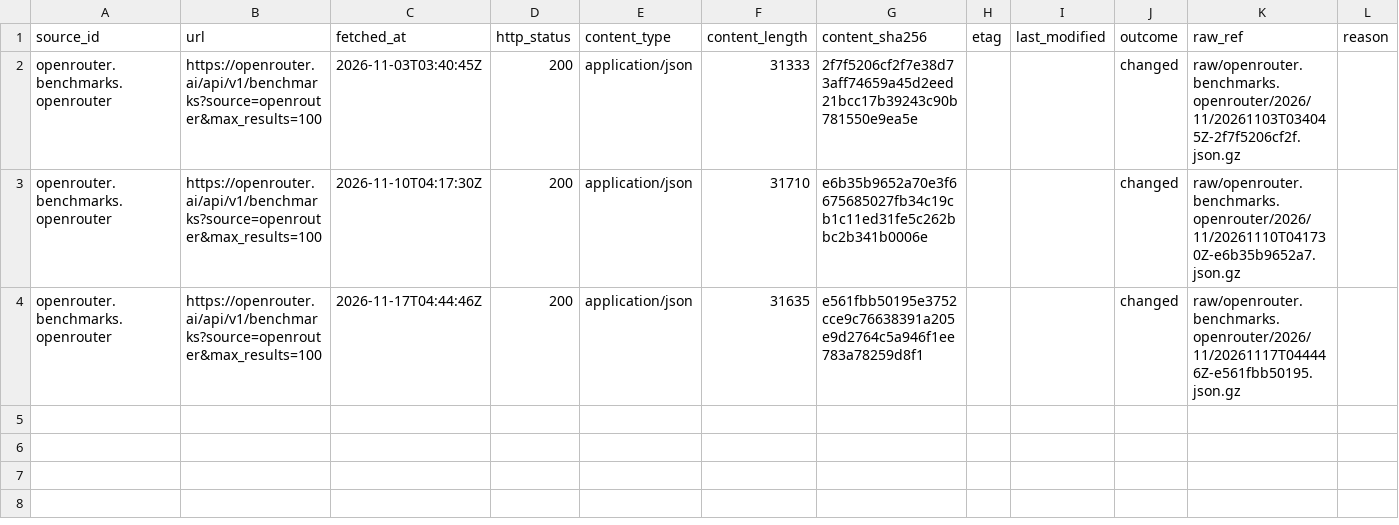
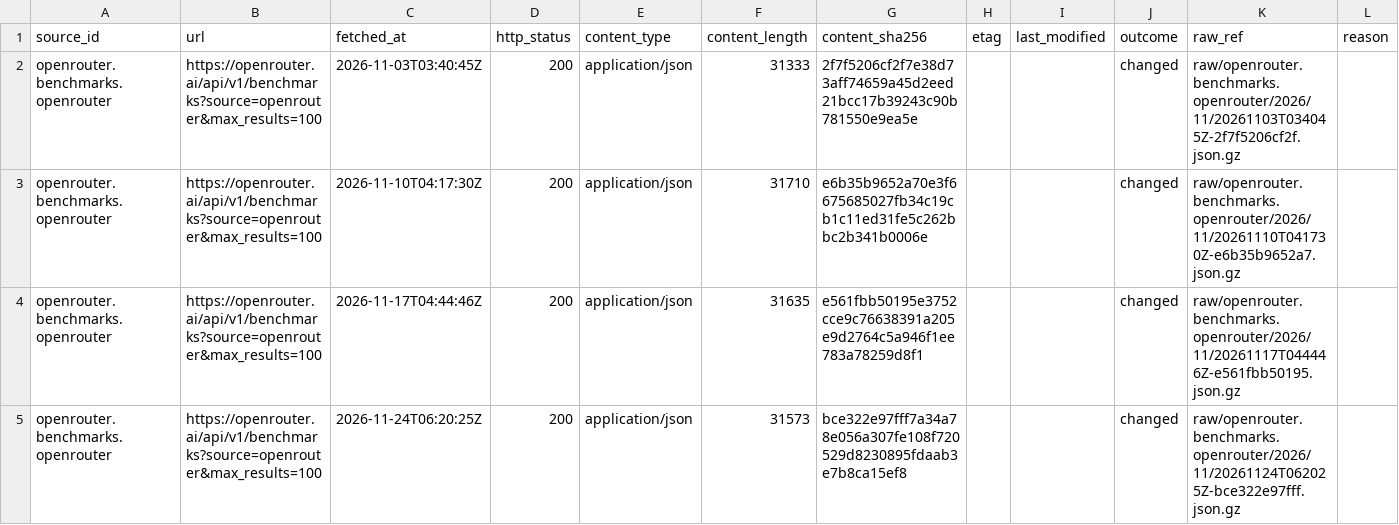
Before and after one commit to q3dresearch/wss-openrouter, a CSV file: manifest/openrouter.benchmarks.openrouter/2026-11.csv, drawn as a sheet; only a part is shown; rows hold the shown columns only; the diff names each change by its address in the sheet, - before the commit and + after, or states it on an @@ line.

```diff
--- a/manifest/openrouter.benchmarks.openrouter/2026-11.csv
+++ b/manifest/openrouter.benchmarks.openrouter/2026-11.csv
+row 5: openrouter.benchmarks.openrouter | https://openrouter.ai/api/v1/benchmarks?source=openrouter&max_results=100 | 2026-11-24T06:20:25Z | 200 | application/json | 31573 | bce322e97fff7a34a78e056a307fe108f720529d8230895fdaab3e7b8ca15ef8 |  |  | changed | raw/openrouter.benchmarks.openrouter/2026/11/20261124T062025Z-bce322e97fff.json.gz
```
Also changed, not shown: manifest/opencode.data.usage/2026-11.csv, manifest/openrouter.benchmarks.artificial-analysis/2026-11.csv, 17 other files.
